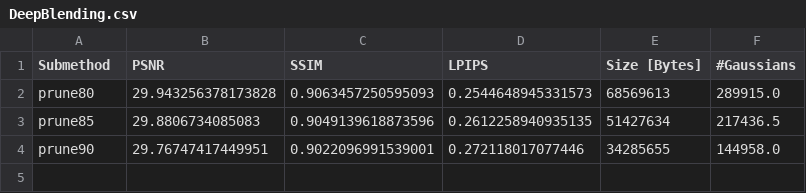
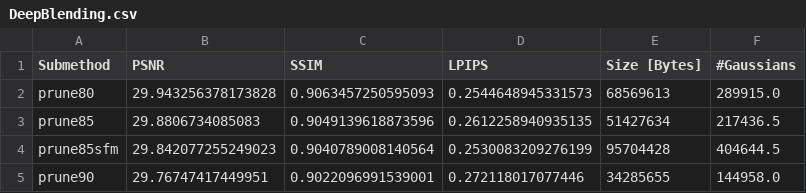
Before and after one commit to fbranschke/speedyspa_results, a CSV file: results/DeepBlending.csv, drawn as a sheet.

```diff
--- a/results/DeepBlending.csv
+++ b/results/DeepBlending.csv
@@ -3,2 +3,3 @@ prune80,29.943256378173828,0.9063457250595093,0.2544648945331573,68569613,289915
 prune85,29.8806734085083,0.9049139618873596,0.2612258940935135,51427634,217436.5
+prune85sfm,29.842077255249023,0.9040789008140564,0.2530083209276199,95704428,404644.5
 prune90,29.76747417449951,0.9022096991539001,0.272118017077446,34285655,144958.0
```
Also changed, not shown: results/MipNeRF360.csv, results/SyntheticNeRF.csv, 1 other file.
